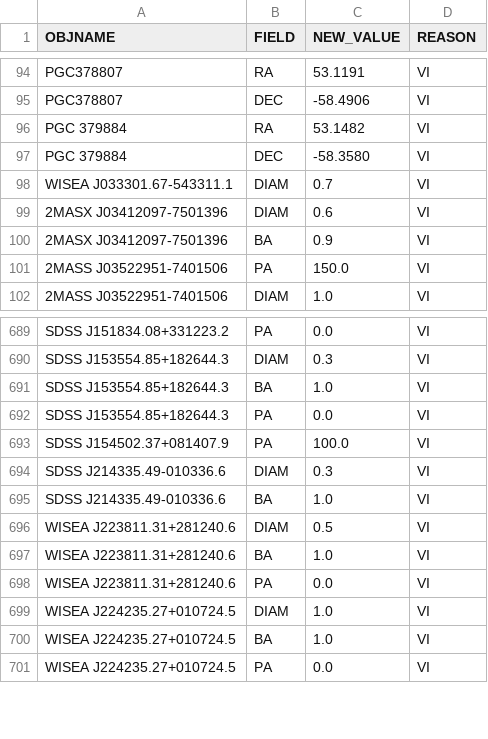
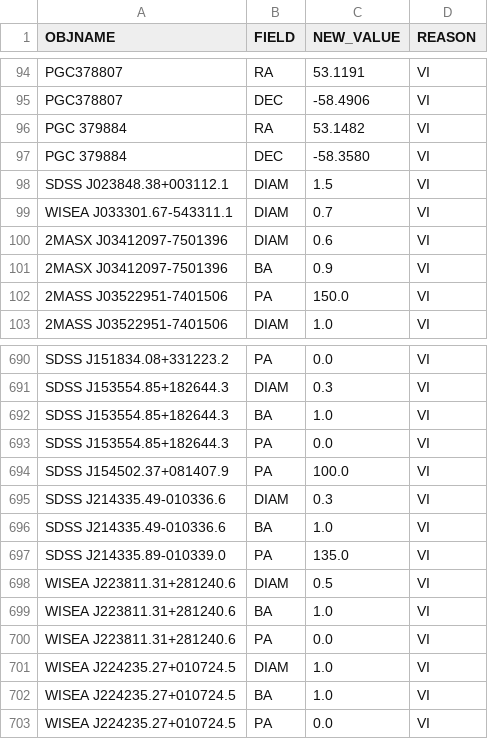
Before and after one commit to moustakas/SGA, a CSV file: py/SGA/data/SGA2025/overlays/v0.40/updates.csv, drawn as a sheet; only a part is shown, gaps mark what is left out; the diff names each change by its address in the sheet, - before the commit and + after, or states it on an @@ line.

```diff
--- a/py/SGA/data/SGA2025/overlays/v0.40/updates.csv
+++ b/py/SGA/data/SGA2025/overlays/v0.40/updates.csv
+row 98: SDSS J023848.38+003112.1 | DIAM | 1.5 | VI
+row 697: SDSS J214335.89-010339.0 | PA | 135.0 | VI
```
Also changed, not shown: py/SGA/data/SGA2025/overlays/v0.40/drops.csv, 2 other files.
